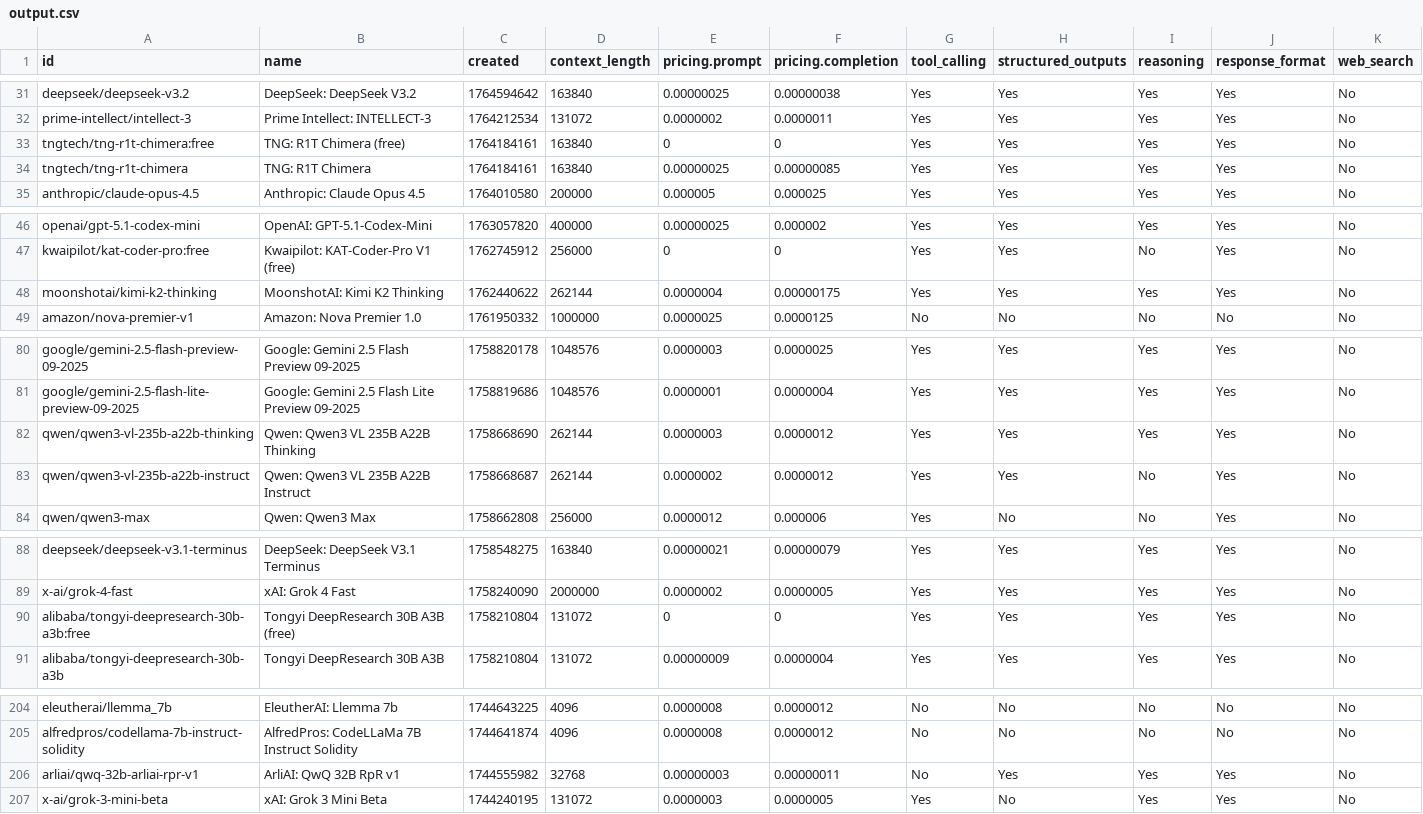
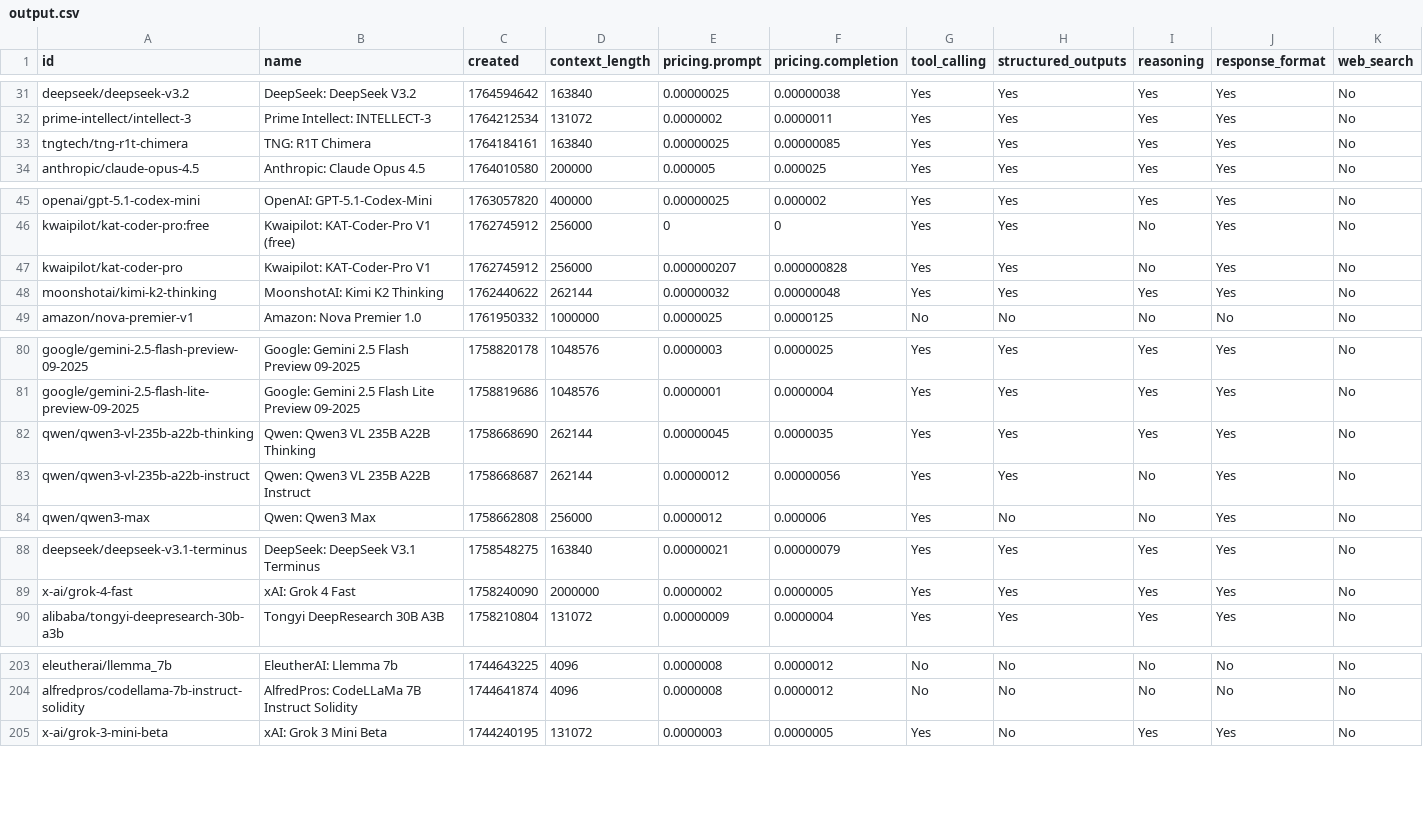
Before and after one commit to Bin181an/Bin181an.github.io, a CSV file: data/output.csv, drawn as a sheet; only a part is shown, gaps mark what is left out; the diff covers the shown part only.

```diff
--- a/data/output.csv
+++ b/data/output.csv
@@ -32,3 +32,2 @@ id,name,created,context_length,pricing.prompt,pricing.completion,tool_calling,st
 "prime-intellect/intellect-3","Prime Intellect: INTELLECT-3",1764212534,131072,"0.0000002","0.0000011","Yes","Yes","Yes","Yes","No"
-"tngtech/tng-r1t-chimera:free","TNG: R1T Chimera (free)",1764184161,163840,"0","0","Yes","Yes","Yes","Yes","No"
 "tngtech/tng-r1t-chimera","TNG: R1T Chimera",1764184161,163840,"0.00000025","0.00000085","Yes","Yes","Yes","Yes","No"
@@ -47,3 +46,4 @@ id,name,created,context_length,pricing.prompt,pricing.completion,tool_calling,st
 "kwaipilot/kat-coder-pro:free","Kwaipilot: KAT-Coder-Pro V1 (free)",1762745912,256000,"0","0","Yes","Yes","No","Yes","No"
-"moonshotai/kimi-k2-thinking","MoonshotAI: Kimi K2 Thinking",1762440622,262144,"0.0000004","0.00000175","Yes","Yes","Yes","Yes","No"
+"kwaipilot/kat-coder-pro","Kwaipilot: KAT-Coder-Pro V1",1762745912,256000,"0.000000207","0.000000828","Yes","Yes","No","Yes","No"
+"moonshotai/kimi-k2-thinking","MoonshotAI: Kimi K2 Thinking",1762440622,262144,"0.00000032","0.00000048","Yes","Yes","Yes","Yes","No"
 "amazon/nova-premier-v1","Amazon: Nova Premier 1.0",1761950332,1000000,"0.0000025","0.0000125","No","No","No","No","No"
@@ -81,4 +81,4 @@ id,name,created,context_length,pricing.prompt,pricing.completion,tool_calling,st
 "google/gemini-2.5-flash-lite-preview-09-2025","Google: Gemini 2.5 Flash Lite Preview 09-2025",1758819686,1048576,"0.0000001","0.0000004","Yes","Yes","Yes","Yes","No"
-"qwen/qwen3-vl-235b-a22b-thinking","Qwen: Qwen3 VL 235B A22B Thinking",1758668690,262144,"0.0000003","0.0000012","Yes","Yes","Yes","Yes","No"
-"qwen/qwen3-vl-235b-a22b-instruct","Qwen: Qwen3 VL 235B A22B Instruct",1758668687,262144,"0.0000002","0.0000012","Yes","Yes","No","Yes","No"
+"qwen/qwen3-vl-235b-a22b-thinking","Qwen: Qwen3 VL 235B A22B Thinking",1758668690,262144,"0.00000045","0.0000035","Yes","Yes","Yes","Yes","No"
+"qwen/qwen3-vl-235b-a22b-instruct","Qwen: Qwen3 VL 235B A22B Instruct",1758668687,262144,"0.00000012","0.00000056","Yes","Yes","No","Yes","No"
 "qwen/qwen3-max","Qwen: Qwen3 Max",1758662808,256000,"0.0000012","0.000006","Yes","No","No","Yes","No"
@@ -89,3 +89,2 @@ id,name,created,context_length,pricing.prompt,pricing.completion,tool_calling,st
 "x-ai/grok-4-fast","xAI: Grok 4 Fast",1758240090,2000000,"0.0000002","0.0000005","Yes","Yes","Yes","Yes","No"
-"alibaba/tongyi-deepresearch-30b-a3b:free","Tongyi DeepResearch 30B A3B (free)",1758210804,131072,"0","0","Yes","Yes","Yes","Yes","No"
 "alibaba/tongyi-deepresearch-30b-a3b","Tongyi DeepResearch 30B A3B",1758210804,131072,"0.00000009","0.0000004","Yes","Yes","Yes","Yes","No"
@@ -205,3 +204,2 @@ id,name,created,context_length,pricing.prompt,pricing.completion,tool_calling,st
 "alfredpros/codellama-7b-instruct-solidity","AlfredPros: CodeLLaMa 7B Instruct Solidity",1744641874,4096,"0.0000008","0.0000012","No","No","No","No","No"
-"arliai/qwq-32b-arliai-rpr-v1","ArliAI: QwQ 32B RpR v1",1744555982,32768,"0.00000003","0.00000011","No","Yes","Yes","Yes","No"
 "x-ai/grok-3-mini-beta","xAI: Grok 3 Mini Beta",1744240195,131072,"0.0000003","0.0000005","Yes","No","Yes","Yes","No"
```
Also changed, not shown: 11 moved rows and 21 edited cells elsewhere in this file, 2 other files.
